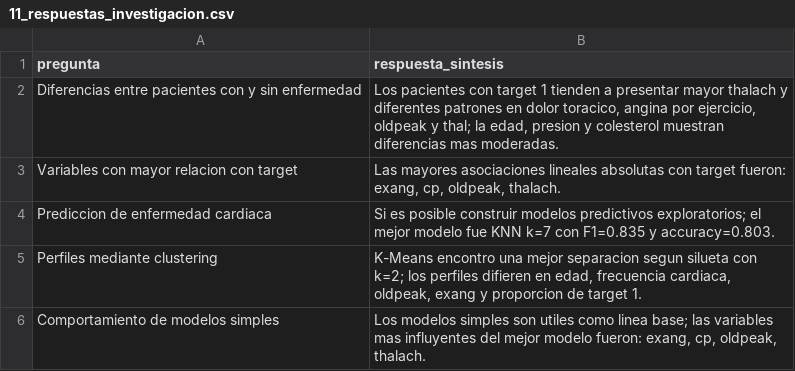
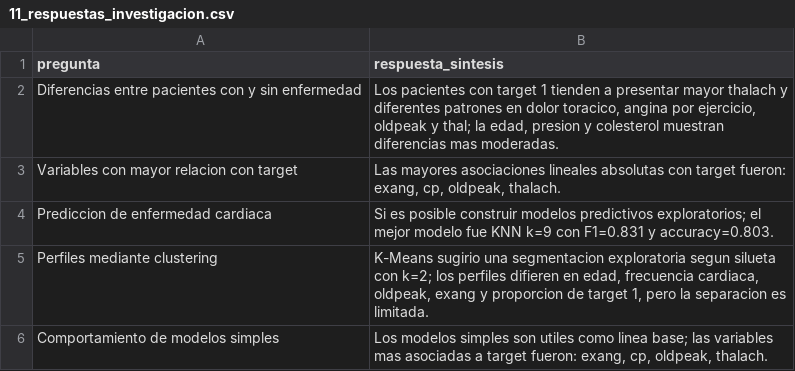
Before and after one commit to FernandoValdes01/INFO1184, a CSV file: TA/TA05/salidas/11_respuestas_investigacion.csv, drawn as a sheet.

```diff
--- a/TA/TA05/salidas/11_respuestas_investigacion.csv
+++ b/TA/TA05/salidas/11_respuestas_investigacion.csv
@@ -3,4 +3,4 @@ Diferencias entre pacientes con y sin enfermedad,"Los pacientes con target 1 tie
 Variables con mayor relacion con target,"Las mayores asociaciones lineales absolutas con target fueron: exang, cp, oldpeak, thalach."
-Prediccion de enfermedad cardiaca,Si es posible construir modelos predictivos exploratorios; el mejor modelo fue KNN k=7 con F1=0.835 y accuracy=0.803.
-Perfiles mediante clustering,"K-Means encontro una mejor separacion segun silueta con k=2; los perfiles difieren en edad, frecuencia cardiaca, oldpeak, exang y proporcion de target 1."
-Comportamiento de modelos simples,"Los modelos simples son utiles como linea base; las variables mas influyentes del mejor modelo fueron: exang, cp, oldpeak, thalach."
+Prediccion de enfermedad cardiaca,Si es posible construir modelos predictivos exploratorios; el mejor modelo fue KNN k=9 con F1=0.831 y accuracy=0.803.
+Perfiles mediante clustering,"K-Means sugirio una segmentacion exploratoria segun silueta con k=2; los perfiles difieren en edad, frecuencia cardiaca, oldpeak, exang y proporcion de target 1, pero la separacion es limitada."
+Comportamiento de modelos simples,"Los modelos simples son utiles como linea base; las variables mas asociadas a target fueron: exang, cp, oldpeak, thalach."
```
Also changed, not shown: TA/TA05/salidas/00_diccionario_variables.csv, TA/TA05/salidas/05_correlaciones_con_target.csv, 24 other files.
